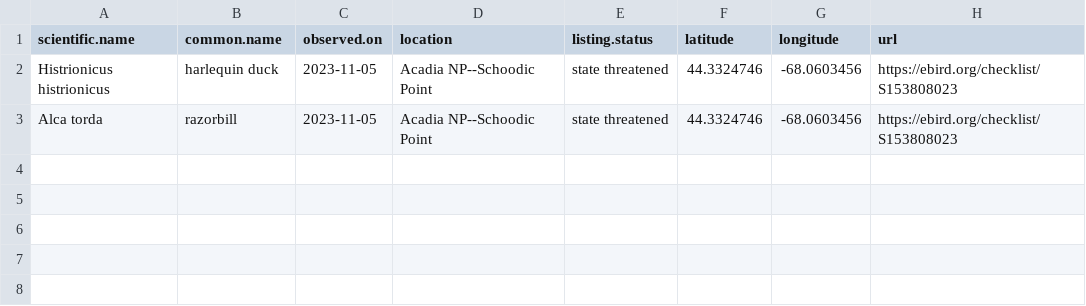
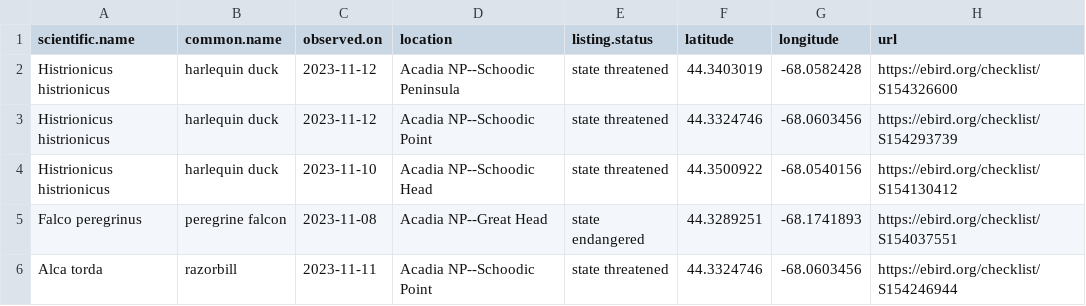
Before and after one commit to Kylelima21/ANP_managers_report, a CSV file: email_alerts/outputs/te_specieslist.csv, drawn as a sheet.

```diff
--- a/email_alerts/outputs/te_specieslist.csv
+++ b/email_alerts/outputs/te_specieslist.csv
@@ -1,3 +1,6 @@
 "scientific.name","common.name","observed.on","location","listing.status","latitude","longitude","url"
-"Histrionicus histrionicus","harlequin duck",2023-11-05,"Acadia NP--Schoodic Point","state threatened",44.3324746,-68.0603456,"https://ebird.org/checklist/S153808023"
-"Alca torda","razorbill",2023-11-05,"Acadia NP--Schoodic Point","state threatened",44.3324746,-68.0603456,"https://ebird.org/checklist/S153808023"
+"Histrionicus histrionicus","harlequin duck",2023-11-12,"Acadia NP--Schoodic Peninsula","state threatened",44.3403019,-68.0582428,"https://ebird.org/checklist/S154326600"
+"Histrionicus histrionicus","harlequin duck",2023-11-12,"Acadia NP--Schoodic Point","state threatened",44.3324746,-68.0603456,"https://ebird.org/checklist/S154293739"
+"Histrionicus histrionicus","harlequin duck",2023-11-10,"Acadia NP--Schoodic Head","state threatened",44.3500922,-68.0540156,"https://ebird.org/checklist/S154130412"
+"Falco peregrinus","peregrine falcon",2023-11-08,"Acadia NP--Great Head","state endangered",44.3289251,-68.1741893,"https://ebird.org/checklist/S154037551"
+"Alca torda","razorbill",2023-11-11,"Acadia NP--Schoodic Point","state threatened",44.3324746,-68.0603456,"https://ebird.org/checklist/S154246944"
```
Also changed, not shown: email_alerts/outputs/invasive_pestslist.csv, 1 other file.
